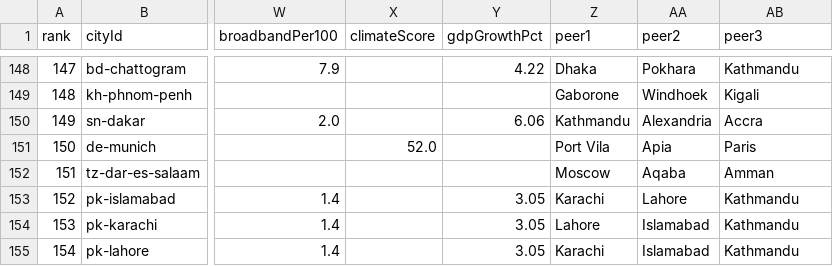
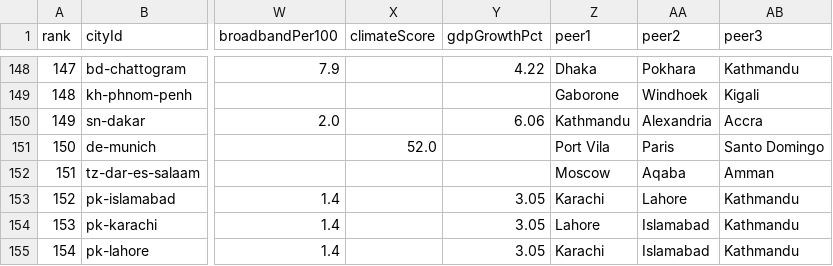
Before and after one commit to Nonarkara/SLIC-Index, a CSV file: downloads/slic-ranked-cities-v2.csv, drawn as a sheet; only a part is shown, gaps mark what is left out; the diff covers the shown part only; the diff names each change by its address in the sheet, - before the commit and + after, or states it on an @@ line.

```diff
--- a/downloads/slic-ranked-cities-v2.csv
+++ b/downloads/slic-ranked-cities-v2.csv
-AA151 (peer2): Apia
+AA151 (peer2): Paris
-AB151 (peer3): Paris
+AB151 (peer3): Santo Domingo
```
Also changed, not shown: 2 removed rows, 5 edited cells and row numbers in column A elsewhere in this file, 32 other files.
